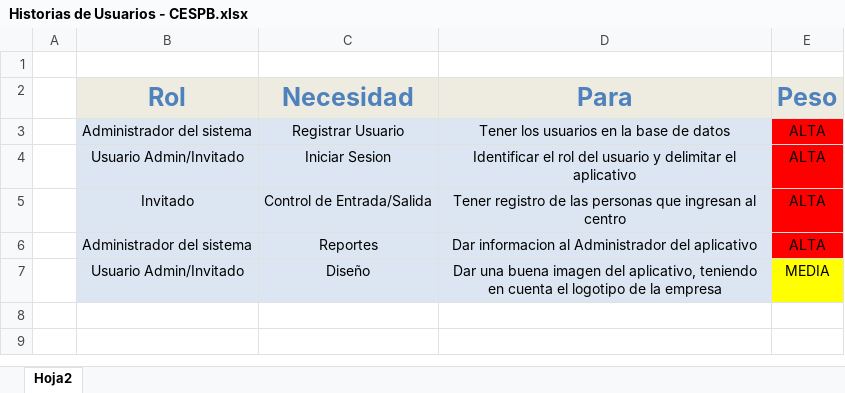
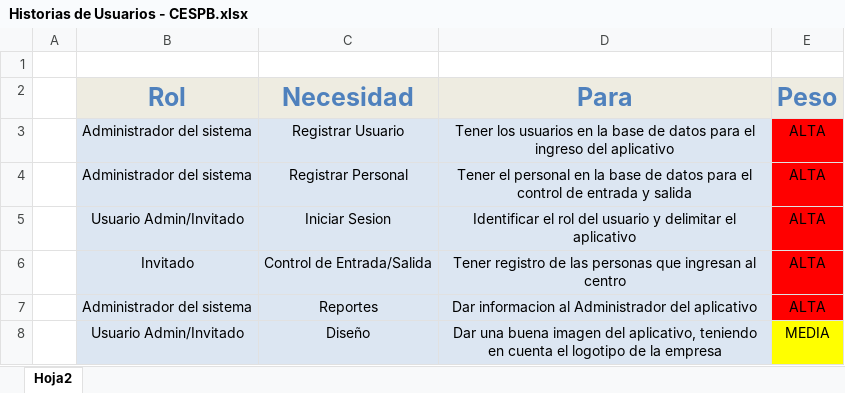
Before and after one commit to yackfranco/cras, an Excel workbook: Documentos/Historias de Usuarios - CESPB.xlsx, sheet Hoja2, drawn as a sheet; values as stored, in another font and other column widths than the file's, no borders; the diff names each change by its address in the sheet, - before the commit and + after, or states it on an @@ line.

Commit message:
Se crean las Historias de Usuario
se realizo con:
-Brandon estiben Morales
-Jesus Andres Gonzalez
-Juan Diego Rios

```diff
--- a/Documentos/Historias de Usuarios - CESPB.xlsx (sheet Hoja2)
+++ b/Documentos/Historias de Usuarios - CESPB.xlsx (sheet Hoja2)
-D3 (Para): …de datos
+D3 (Para): …de datos para el ingreso del aplicativo
+row 4:  | Administrador del sistema | Registrar Personal | Tener el personal en la base de datos para el control de entrada y salida | ALTA
```
Also changed, not shown: 1 other file.
